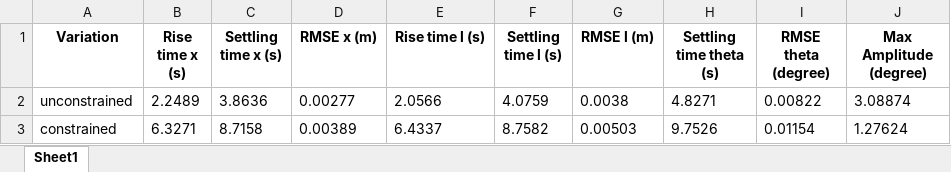
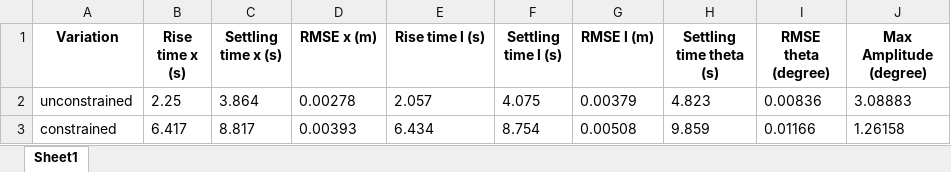
Before and after one commit to Cristian-Napitupulu/TA_13319004, an Excel workbook: Simulasi/Simulasi Gantry Motor ICCAS/result.xlsx, sheet Sheet1, drawn as a sheet; values as stored, in another font and other column widths than the file's, no borders; the diff names each change by its address in the sheet, - before the commit and + after, or states it on an @@ line.

```diff
--- a/Simulasi/Simulasi Gantry Motor ICCAS/result.xlsx (sheet Sheet1)
+++ b/Simulasi/Simulasi Gantry Motor ICCAS/result.xlsx (sheet Sheet1)
-B2 (Rise time x (s)): 2.2489
+B2 (Rise time x (s)): 2.25
-C2 (Settling time x (s)): 3.8636
+C2 (Settling time x (s)): 3.864
-D2 (RMSE x (m)): 0.00277
+D2 (RMSE x (m)): 0.00278
-E2 (Rise time l (s)): 2.0566
+E2 (Rise time l (s)): 2.057
-F2 (Settling time l (s)): 4.0759
+F2 (Settling time l (s)): 4.075
-G2 (RMSE l (m)): 0.0038
+G2 (RMSE l (m)): 0.00379
-H2 (Settling time theta (s)): 4.8271
+H2 (Settling time theta (s)): 4.823
-I2 (RMSE theta (degree)): 0.00822
+I2 (RMSE theta (degree)): 0.00836
-J2 (Max Amplitude (degree)): 3.08874
+J2 (Max Amplitude (degree)): 3.08883
-B3 (Rise time x (s)): 6.3271
+B3 (Rise time x (s)): 6.417
-C3 (Settling time x (s)): 8.7158
+C3 (Settling time x (s)): 8.817
-D3 (RMSE x (m)): 0.00389
+D3 (RMSE x (m)): 0.00393
-E3 (Rise time l (s)): 6.4337
+E3 (Rise time l (s)): 6.434
-F3 (Settling time l (s)): 8.7582
+F3 (Settling time l (s)): 8.754
-G3 (RMSE l (m)): 0.00503
+G3 (RMSE l (m)): 0.00508
-H3 (Settling time theta (s)): 9.7526
+H3 (Settling time theta (s)): 9.859
-I3 (RMSE theta (degree)): 0.01154
+I3 (RMSE theta (degree)): 0.01166
-J3 (Max Amplitude (degree)): 1.27624
+J3 (Max Amplitude (degree)): 1.26158
```
Also changed, not shown: 25 other files.
